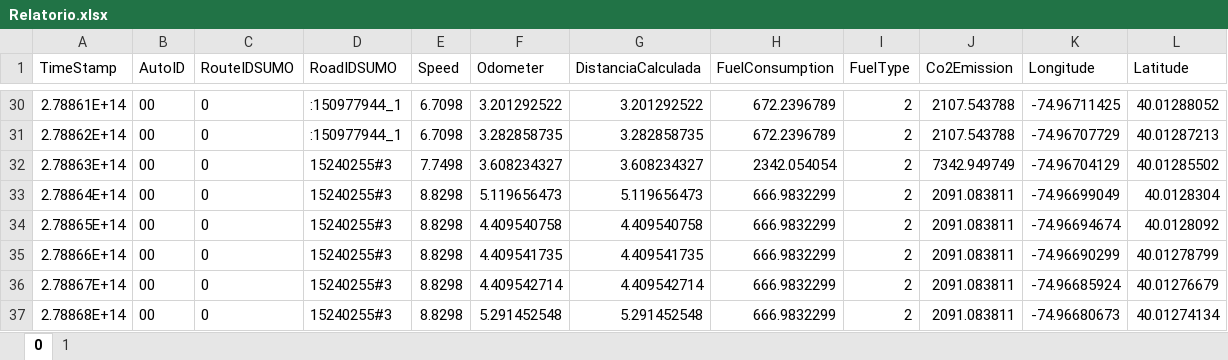
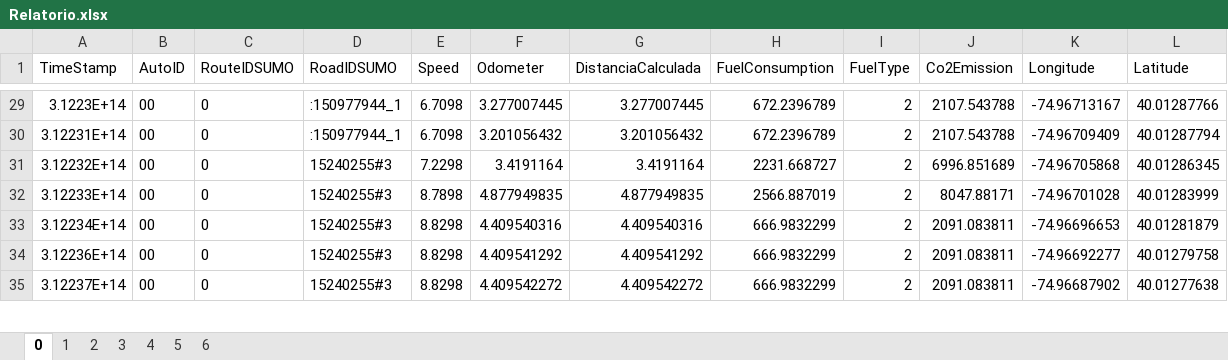
Before and after one commit to pedroe-machado/AdvancedAutomation_AV2, an Excel workbook: data/Relatorio.xlsx, sheet 0, drawn as a sheet; only a part is shown, gaps mark what is left out; values as stored, in another font and other column widths than the file's, no borders; removed rows and columns are numbered as before the commit, all else as after; the diff covers the shown part only; the diff names each change by its address in the sheet, - before the commit and + after, or states it on an @@ line.

```diff
--- a/data/Relatorio.xlsx (sheet 0)
+++ b/data/Relatorio.xlsx (sheet 0)
+sheet tab: 2
+sheet tab: 3
+sheet tab: 4
+sheet tab: 5
+sheet tab: 6
-A29 (TimeStamp): 2.78861E+14
+A29 (TimeStamp): 3.1223E+14
-F29 (Odometer): 3.201292522
+F29 (Odometer): 3.277007445
-G29 (DistanciaCalculada): 3.201292522
+G29 (DistanciaCalculada): 3.277007445
-K29 (Longitude): -74.96711425
+K29 (Longitude): -74.96713167
-L29 (Latitude): 40.01288052
+L29 (Latitude): 40.01287766
-A30 (TimeStamp): 2.78862E+14
+A30 (TimeStamp): 3.12231E+14
-F30 (Odometer): 3.282858735
+F30 (Odometer): 3.201056432
-G30 (DistanciaCalculada): 3.282858735
+G30 (DistanciaCalculada): 3.201056432
-K30 (Longitude): -74.96707729
+K30 (Longitude): -74.96709409
-L30 (Latitude): 40.01287213
+L30 (Latitude): 40.01287794
-row 32: 2.78863E+14 | 00 | 0 | 15240255#3 | 7.7498 | 3.608234327 | 3.608234327 | 2342.054054 | 2 | 7342.949749 | -74.96704129 | 40.01285502
-row 33: 2.78864E+14 | 00 | 0 | 15240255#3 | 8.8298 | 5.119656473 | 5.119656473 | 666.9832299 | 2 | 2091.083811 | -74.96699049 | 40.0128304
-row 34: 2.78865E+14 | 00 | 0 | 15240255#3 | 8.8298 | 4.409540758 | 4.409540758 | 666.9832299 | 2 | 2091.083811 | -74.96694674 | 40.0128092
+row 31: 3.12232E+14 | 00 | 0 | 15240255#3 | 7.2298 | 3.4191164 | 3.4191164 | 2231.668727 | 2 | 6996.851689 | -74.96705868 | 40.01286345
+row 32: 3.12233E+14 | 00 | 0 | 15240255#3 | 8.7898 | 4.877949835 | 4.877949835 | 2566.887019 | 2 | 8047.88171 | -74.96701028 | 40.01283999
-A33 (TimeStamp): 2.78866E+14
+A33 (TimeStamp): 3.12234E+14
-F33 (Odometer): 4.409541735
+F33 (Odometer): 4.409540316
-G33 (DistanciaCalculada): 4.409541735
+G33 (DistanciaCalculada): 4.409540316
-K33 (Longitude): -74.96690299
+K33 (Longitude): -74.96696653
-L33 (Latitude): 40.01278799
+L33 (Latitude): 40.01281879
-A34 (TimeStamp): 2.78867E+14
+A34 (TimeStamp): 3.12236E+14
-F34 (Odometer): 4.409542714
+F34 (Odometer): 4.409541292
-G34 (DistanciaCalculada): 4.409542714
+G34 (DistanciaCalculada): 4.409541292
-K34 (Longitude): -74.96685924
+K34 (Longitude): -74.96692277
-L34 (Latitude): 40.01276679
+L34 (Latitude): 40.01279758
-A35 (TimeStamp): 2.78868E+14
+A35 (TimeStamp): 3.12237E+14
-F35 (Odometer): 5.291452548
+F35 (Odometer): 4.409542272
-G35 (DistanciaCalculada): 5.291452548
+G35 (DistanciaCalculada): 4.409542272
-K35 (Longitude): -74.96680673
+K35 (Longitude): -74.96687902
-L35 (Latitude): 40.01274134
+L35 (Latitude): 40.01277638
```
Also changed, not shown: 38 added rows, 37 removed rows and 122 edited cells elsewhere in this sheet, sheet 1, 6 other files.
